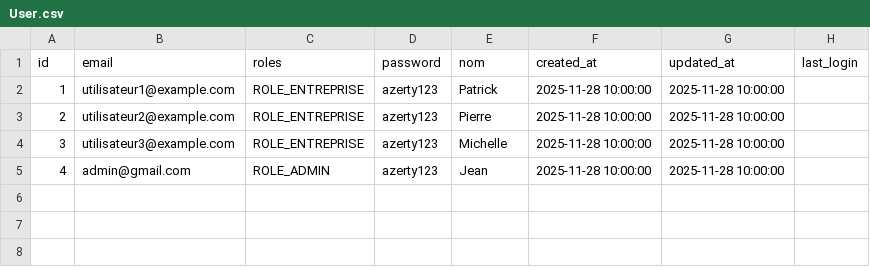
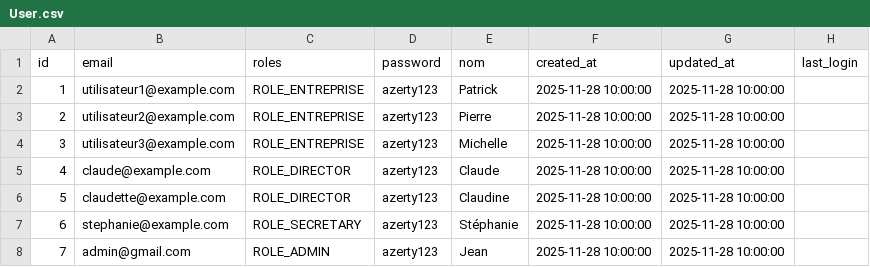
Before and after one commit to NF-de/NewWorld, a CSV file: src/DataFixtures/Ressources/User.csv, drawn as a sheet.

```diff
--- a/src/DataFixtures/Ressources/User.csv
+++ b/src/DataFixtures/Ressources/User.csv
@@ -4,2 +4,5 @@ id,email,roles,password,nom,created_at,updated_at,last_login
 3,utilisateur3@example.com,ROLE_ENTREPRISE,azerty123,Michelle,2025-11-28 10:00:00,2025-11-28 10:00:00,
-4,admin@gmail.com,ROLE_ADMIN,azerty123,Jean,2025-11-28 10:00:00,2025-11-28 10:00:00,
+4,claude@example.com,ROLE_DIRECTOR,azerty123,Claude,2025-11-28 10:00:00,2025-11-28 10:00:00,
+5,claudette@example.com,ROLE_DIRECTOR,azerty123,Claudine,2025-11-28 10:00:00,2025-11-28 10:00:00,
+6,stephanie@example.com,ROLE_SECRETARY,azerty123,Stéphanie,2025-11-28 10:00:00,2025-11-28 10:00:00,
+7,admin@gmail.com,ROLE_ADMIN,azerty123,Jean,2025-11-28 10:00:00,2025-11-28 10:00:00,
```
Also changed, not shown: 3 other files.
